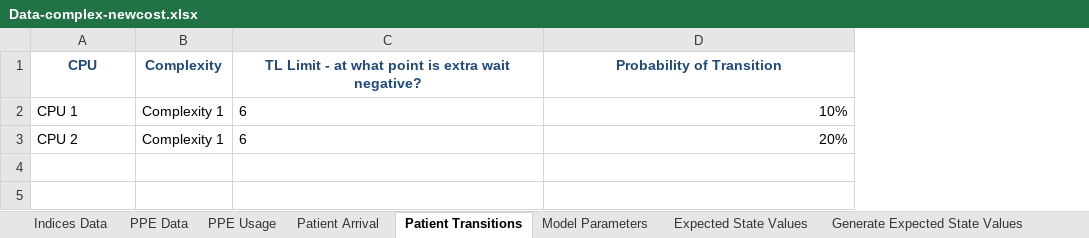
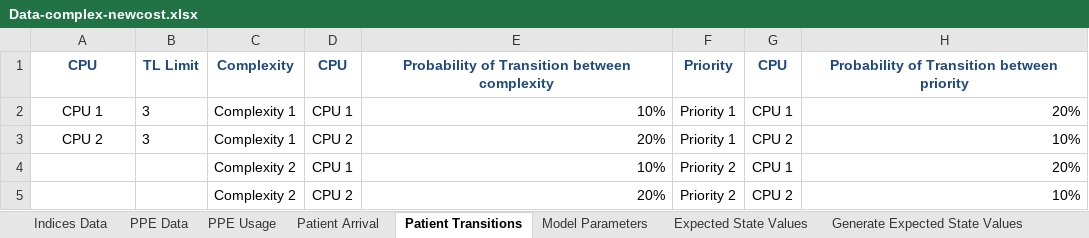
Before and after one commit to Konstantin-Volodin/UOttawa-Dynamic-Knapsack-Problem-Python, an Excel workbook: v2-Implementation/Data/Data-complex-newcost.xlsx, sheet Patient Transitions, drawn as a sheet; values as stored, in another font and other column widths than the file's, no borders; removed rows and columns are numbered as before the commit, all else as after; the diff names each change by its address in the sheet, - before the commit and + after, or states it on an @@ line.

Commit message:
working on adding a priority index

```diff
--- a/v2-Implementation/Data/Data-complex-newcost.xlsx (sheet Patient Transitions)
+++ b/v2-Implementation/Data/Data-complex-newcost.xlsx (sheet Patient Transitions)
+column B, rows 1-3: TL Limit | 3 | 3
-column C, rows 1-3: TL Limit - at what point is extra wait negative? | 6 | 6
+column D, rows 1-3: CPU | CPU 1 | CPU 2
+column F, rows 1-3: Priority | Priority 1 | Priority 1
+column G, rows 1-3: CPU | CPU 1 | CPU 2
+column H, rows 1-3: Probability of Transition between priority | 20% | 10%
-E1: Probability of Transition
+E1: Probability of Transition between complexity
-A2:A3 alignment: left
+A2:A3 alignment: center
+row 4:  |  | Complexity 2 | CPU 1 | 10% | Priority 2 | CPU 1 | 20%
+row 5:  |  | Complexity 2 | CPU 2 | 20% | Priority 2 | CPU 2 | 10%
```
Also changed, not shown: sheet Expected State Values, sheet Model Parameters, sheet Patient Arrival, sheet PPE Usage, sheet Indices Data, sheet PPE Data, charts or pictures, v2-Implementation/Data/Data-full-newcost.xlsx, 22 other files.
